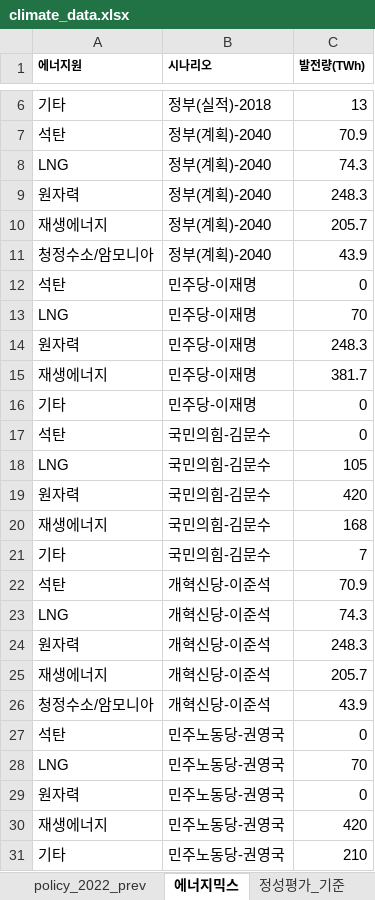
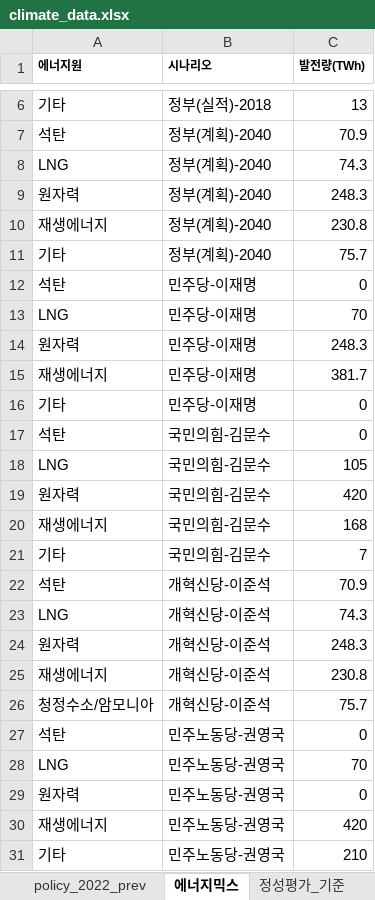
Before and after one commit to justjinsu/election25, an Excel workbook: data/climate_data.xlsx, sheet 에너지믹스, drawn as a sheet; only a part is shown, gaps mark what is left out; values as stored, in another font and other column widths than the file's, no borders; removed rows and columns are numbered as before the commit, all else as after; the diff names each change by its address in the sheet, - before the commit and + after, or states it on an @@ line.

```diff
--- a/data/climate_data.xlsx (sheet 에너지믹스)
+++ b/data/climate_data.xlsx (sheet 에너지믹스)
-C10 (발전량(TWh)): 205.7
+C10 (발전량(TWh)): 230.8
-row 11: 청정수소/암모니아 | 정부(계획)-2040 | 43.9
+row 11: 기타 | 정부(계획)-2040 | 75.7
-C25 (발전량(TWh)): 205.7
+C25 (발전량(TWh)): 230.8
-C26 (발전량(TWh)): 43.9
+C26 (발전량(TWh)): 75.7
```
Also changed, not shown: sheet 온도경로, 2 other files.
